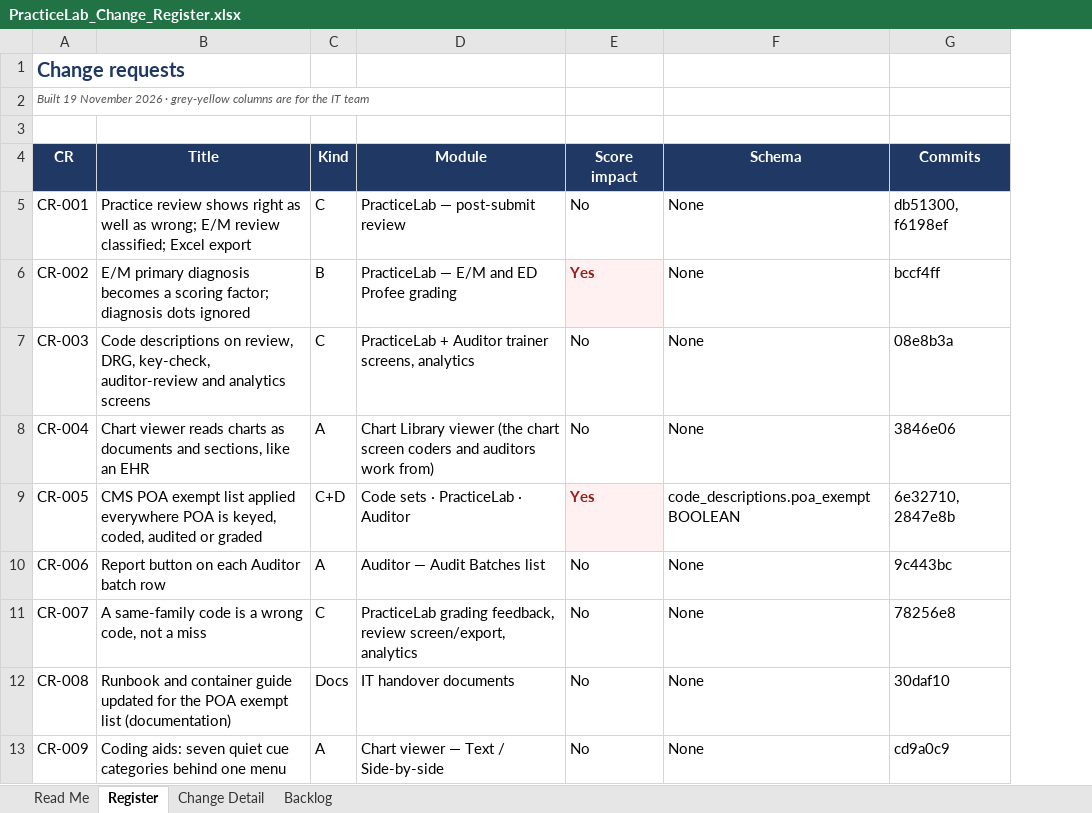
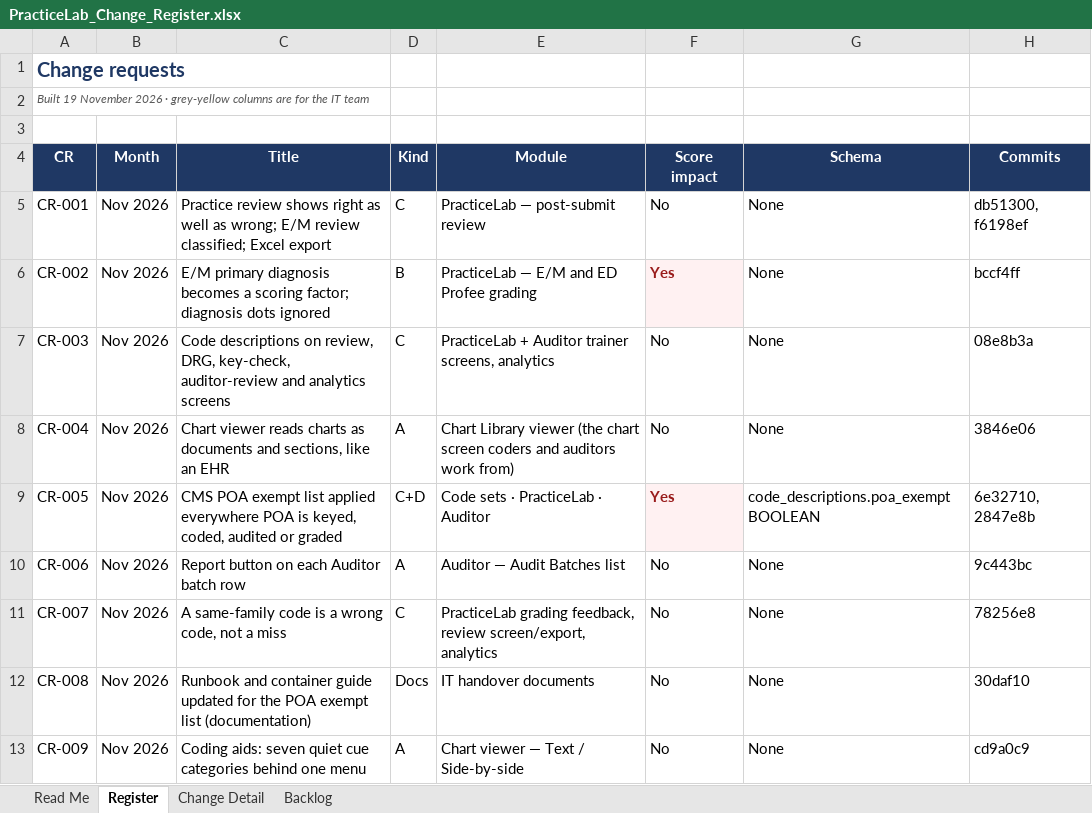
Before and after one commit to codingbuddy17-jpg/PracticeLab, an Excel workbook: docs/PracticeLab_Change_Register.xlsx, sheet Register, drawn as a sheet; only a part is shown; values as stored, in another font and other column widths than the file's, no borders; the diff names each change by its address in the sheet, - before the commit and + after, or states it on an @@ line.

```diff
--- a/docs/PracticeLab_Change_Register.xlsx (sheet Register)
+++ b/docs/PracticeLab_Change_Register.xlsx (sheet Register)
+column B (Month), rows 5-13: all Nov 2026
```
Also changed, not shown: sheet Read Me, 3 other files.
